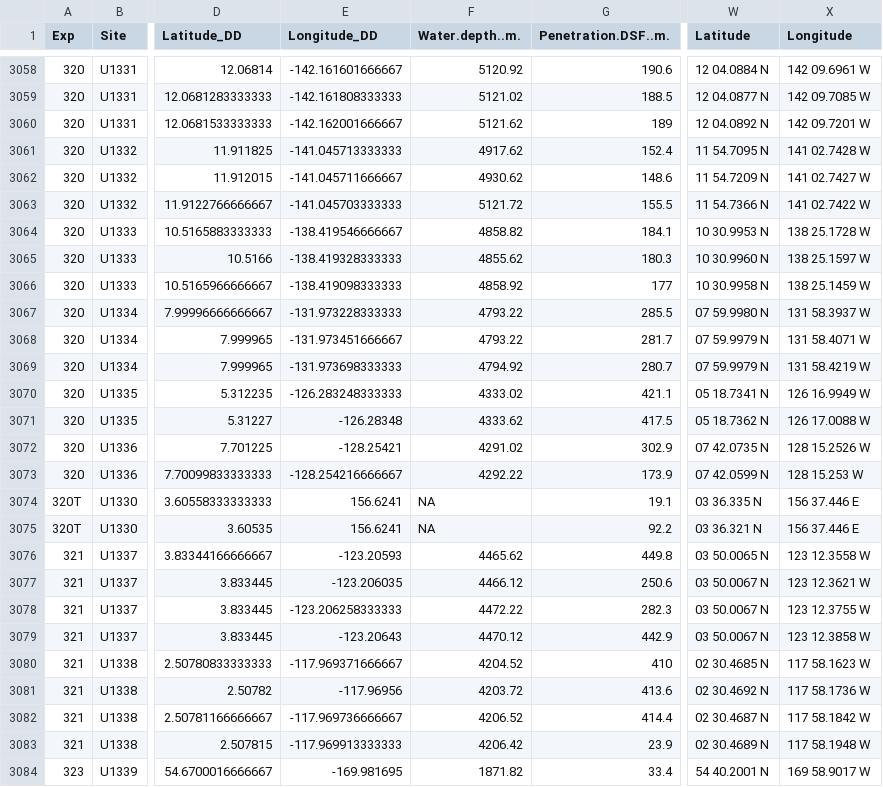
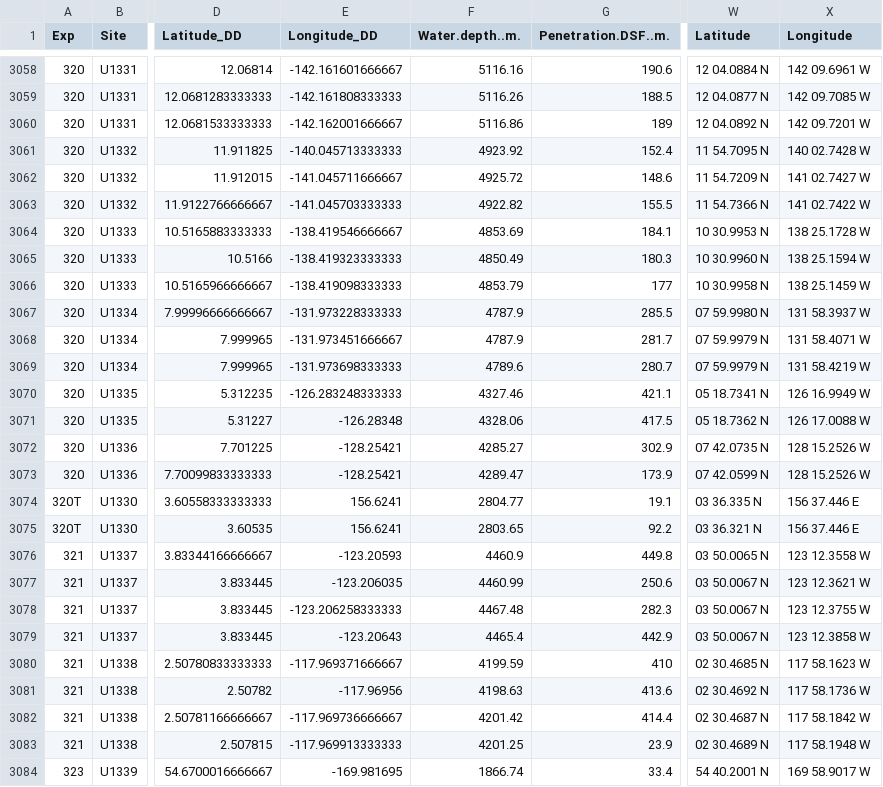
Before and after one commit to tuihat/shiny-server, a CSV file: drilling_map/DSDP_ODP_IODP_coords_LIMS.csv, drawn as a sheet; only a part is shown, gaps mark what is left out; the diff covers the shown part only; the diff names each change by its address in the sheet, - before the commit and + after, or states it on an @@ line.

```diff
--- a/drilling_map/DSDP_ODP_IODP_coords_LIMS.csv
+++ b/drilling_map/DSDP_ODP_IODP_coords_LIMS.csv
-F3058 (Water.depth..m.): 5120.92
+F3058 (Water.depth..m.): 5116.16
-F3059 (Water.depth..m.): 5121.02
+F3059 (Water.depth..m.): 5116.26
-F3060 (Water.depth..m.): 5121.62
+F3060 (Water.depth..m.): 5116.86
-E3061 (Longitude_DD): -141.045713333333
+E3061 (Longitude_DD): -140.045713333333
-F3061 (Water.depth..m.): 4917.62
+F3061 (Water.depth..m.): 4923.92
-X3061 (Longitude): 141 02.7428 W
+X3061 (Longitude): 140 02.7428 W
-F3062 (Water.depth..m.): 4930.62
+F3062 (Water.depth..m.): 4925.72
-F3063 (Water.depth..m.): 5121.72
+F3063 (Water.depth..m.): 4922.82
-F3064 (Water.depth..m.): 4858.82
+F3064 (Water.depth..m.): 4853.69
-E3065 (Longitude_DD): -138.419328333333
+E3065 (Longitude_DD): -138.419323333333
-F3065 (Water.depth..m.): 4855.62
+F3065 (Water.depth..m.): 4850.49
-X3065 (Longitude): 138 25.1597 W
+X3065 (Longitude): 138 25.1594 W
-F3066 (Water.depth..m.): 4858.92
+F3066 (Water.depth..m.): 4853.79
-F3067:F3068 (Water.depth..m.): 4793.22
+F3067:F3068 (Water.depth..m.): 4787.9
-F3069 (Water.depth..m.): 4794.92
+F3069 (Water.depth..m.): 4789.6
-F3070 (Water.depth..m.): 4333.02
+F3070 (Water.depth..m.): 4327.46
-F3071 (Water.depth..m.): 4333.62
+F3071 (Water.depth..m.): 4328.06
-F3072 (Water.depth..m.): 4291.02
+F3072 (Water.depth..m.): 4285.27
-E3073 (Longitude_DD): -128.254216666667
+E3073 (Longitude_DD): -128.25421
-F3073 (Water.depth..m.): 4292.22
+F3073 (Water.depth..m.): 4289.47
-X3073 (Longitude): 128 15.253 W
+X3073 (Longitude): 128 15.2526 W
-F3074 (Water.depth..m.): NA
+F3074 (Water.depth..m.): 2804.77
-F3075 (Water.depth..m.): NA
+F3075 (Water.depth..m.): 2803.65
-F3076 (Water.depth..m.): 4465.62
+F3076 (Water.depth..m.): 4460.9
-F3077 (Water.depth..m.): 4466.12
+F3077 (Water.depth..m.): 4460.99
-F3078 (Water.depth..m.): 4472.22
+F3078 (Water.depth..m.): 4467.48
-F3079 (Water.depth..m.): 4470.12
+F3079 (Water.depth..m.): 4465.4
-F3080 (Water.depth..m.): 4204.52
+F3080 (Water.depth..m.): 4199.59
-F3081 (Water.depth..m.): 4203.72
+F3081 (Water.depth..m.): 4198.63
-F3082 (Water.depth..m.): 4206.52
+F3082 (Water.depth..m.): 4201.42
-F3083 (Water.depth..m.): 4206.42
+F3083 (Water.depth..m.): 4201.25
-F3084 (Water.depth..m.): 1871.82
+F3084 (Water.depth..m.): 1866.74
```
Also changed, not shown: 95 edited cells elsewhere in this file.
